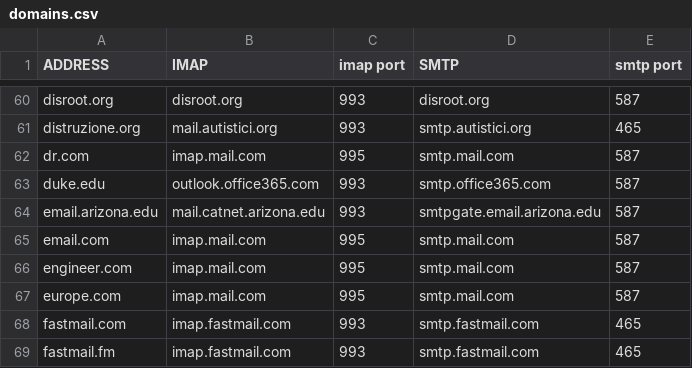
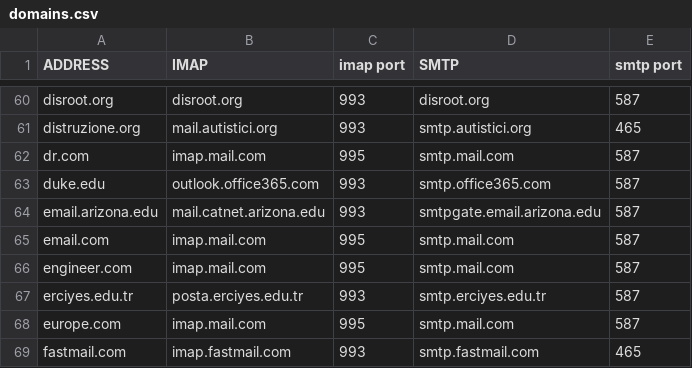
Before and after one commit to LukeSmithxyz/mutt-wizard, a CSV file: domains.csv, drawn as a sheet; only a part is shown, gaps mark what is left out; the shorter side is filled out with more unchanged rows.

Commit message:
erciyes

```diff
--- a/domains.csv
+++ b/domains.csv
@@ -66,2 +66,3 @@ email.com,imap.mail.com,995,smtp.mail.com,587
 engineer.com,imap.mail.com,995,smtp.mail.com,587
+erciyes.edu.tr,posta.erciyes.edu.tr,993,smtp.erciyes.edu.tr,587
 europe.com,imap.mail.com,995,smtp.mail.com,587
```
